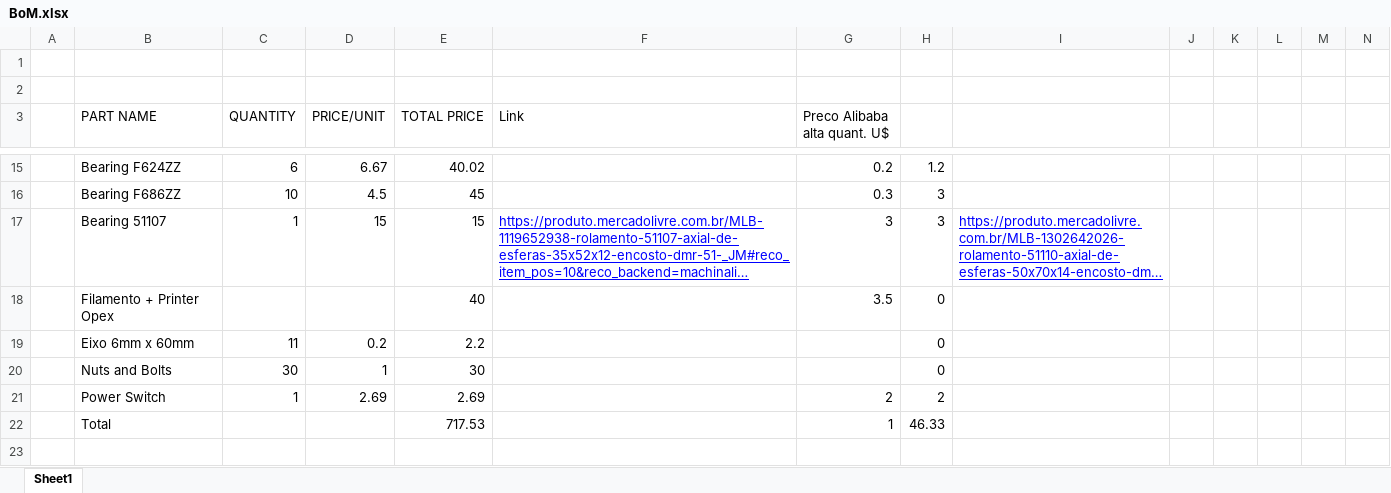
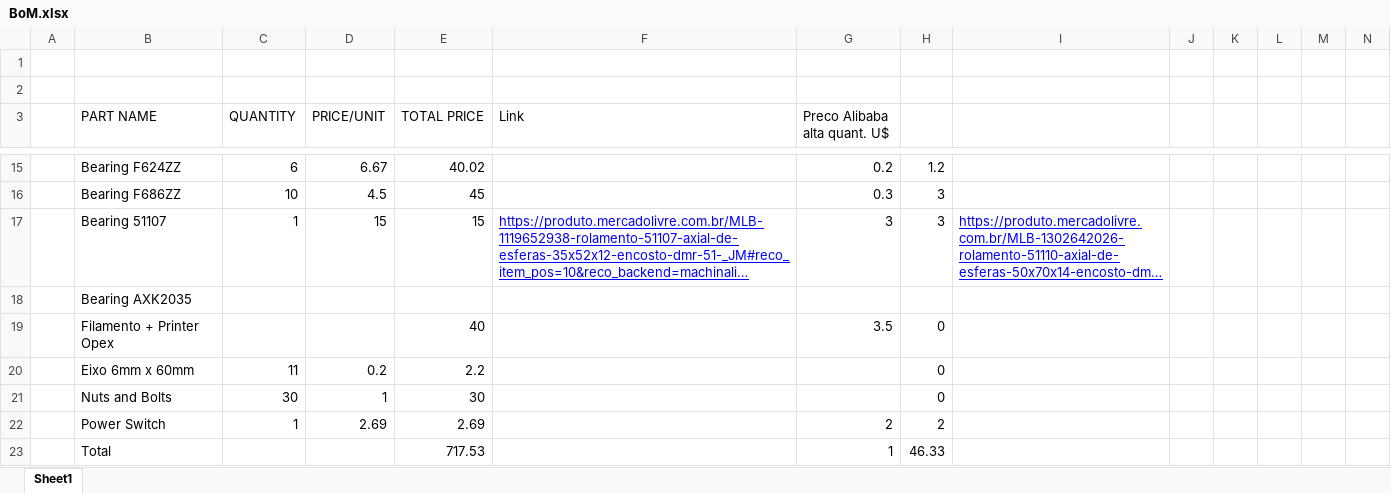
Before and after one commit to ubiquorobotica/sonny_robot_arm, an Excel workbook: documents/BoM.xlsx, sheet Sheet1, drawn as a sheet; only a part is shown, gaps mark what is left out; the shorter side is filled out with more unchanged rows; long unchanged cells end in …; values as stored, in another font and other column widths than the file's, no borders; charts and pictures not drawn; rows hold the shown columns only; the diff names each change by its address in the sheet, - before the commit and + after, or states it on an @@ line.

```diff
--- a/documents/BoM.xlsx (sheet Sheet1)
+++ b/documents/BoM.xlsx (sheet Sheet1)
+row 18:  | Bearing AXK2035
```
Also changed, not shown: 13 other files.
